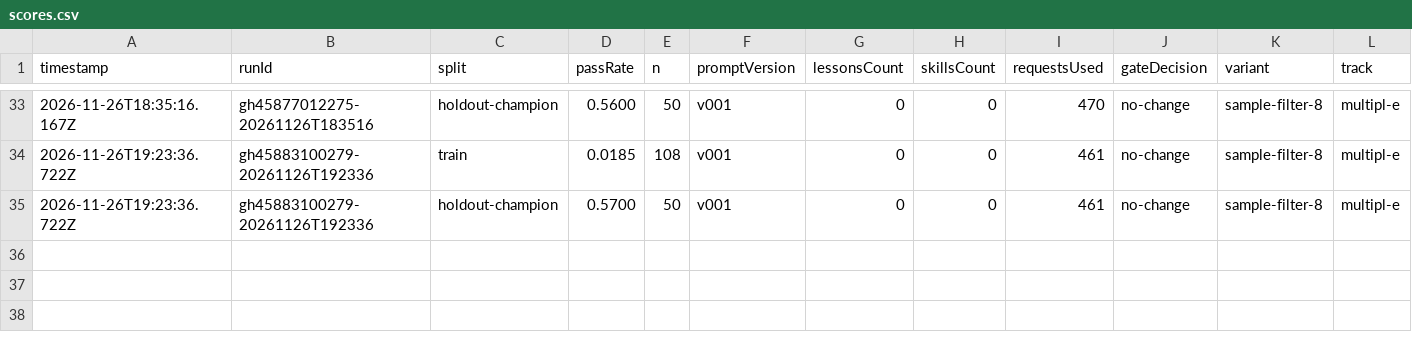
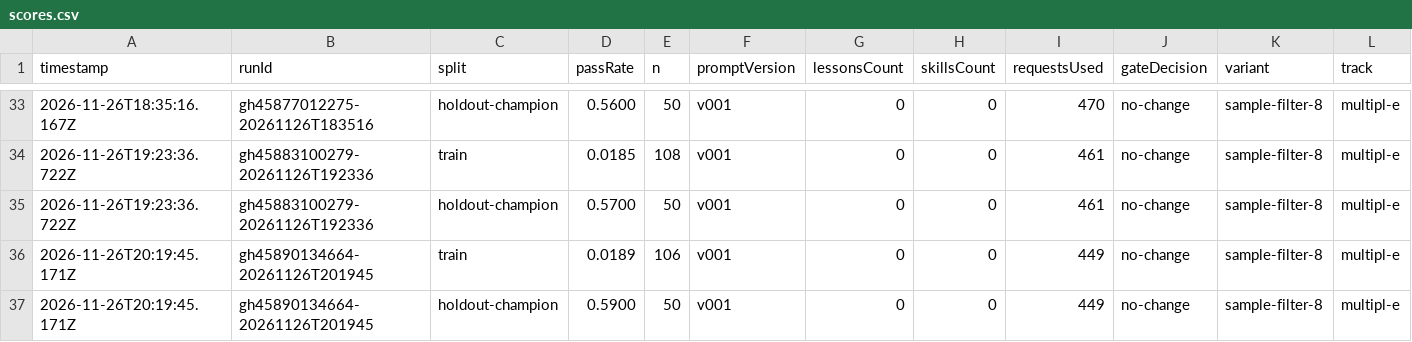
Before and after one commit to MrArun005/SelfImprovementModelWrapper, a CSV file: state/variants/sample-filter-8/scores.csv, drawn as a sheet; only a part is shown, gaps mark what is left out; rows hold the shown columns only; the diff names each change by its address in the sheet, - before the commit and + after, or states it on an @@ line.

```diff
--- a/state/variants/sample-filter-8/scores.csv
+++ b/state/variants/sample-filter-8/scores.csv
+row 36: 2026-11-26T20:19:45.171Z | gh45890134664-20261126T201945 | train | 0.0189 | 106 | v001 | 0 | 0 | 449 | no-change | sample-filter-8 | multipl-e
+row 37: 2026-11-26T20:19:45.171Z | gh45890134664-20261126T201945 | holdout-champion | 0.5900 | 50 | v001 | 0 | 0 | 449 | no-change | sample-filter-8 | multipl-e
```
Also changed, not shown: state/variants/sample-filter-5/scores.csv, state/variants/sample-filter-tests/scores.csv, 28 other files.
